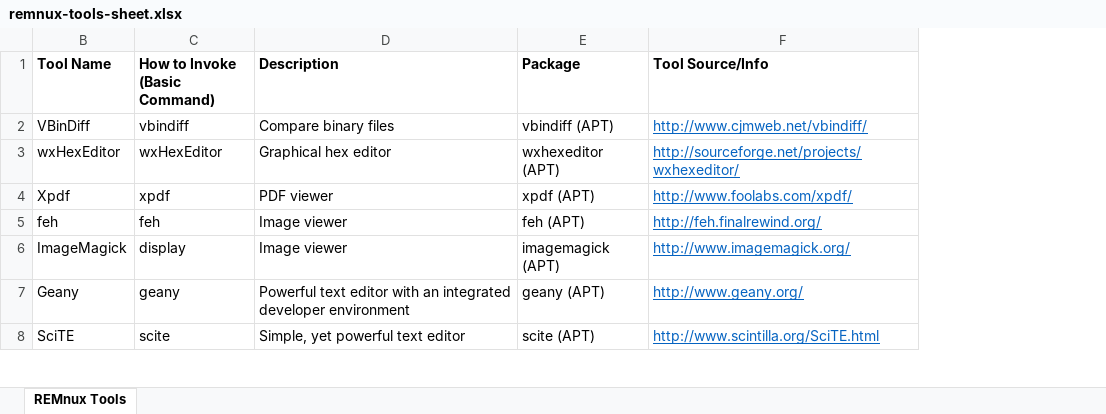
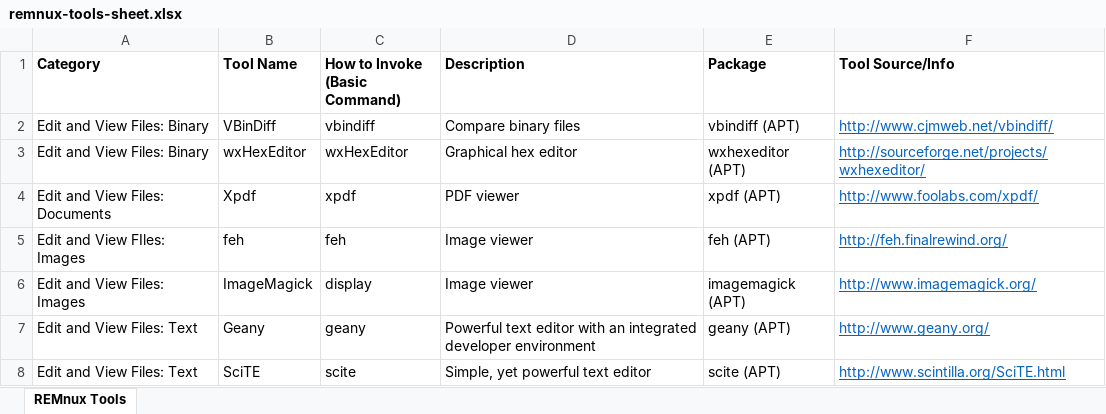
Before and after one commit to chagnti/remnux.github.io, an Excel workbook: remnux-tools-sheet.xlsx, sheet REMnux Tools, drawn as a sheet; only a part is shown; values as stored, in another font and other column widths than the file's, no borders; the diff covers the shown part only; the diff names each change by its address in the sheet, - before the commit and + after, or states it on an @@ line.

Commit message:
Updated tools listing

```diff
--- a/remnux-tools-sheet.xlsx (sheet REMnux Tools)
+++ b/remnux-tools-sheet.xlsx (sheet REMnux Tools)
@@ column A (Category) unhidden, rows 2-8: Edit and View Files: Binary | Edit and View Files: Binary | Edit and View Files: Documents | Edit and View FIles: Images | Edit and View Files: Images | Edit and View Files: Text | Edit and View Files: Text @@
```
Also changed, not shown: 6 added rows elsewhere in this sheet, 1 other file.
